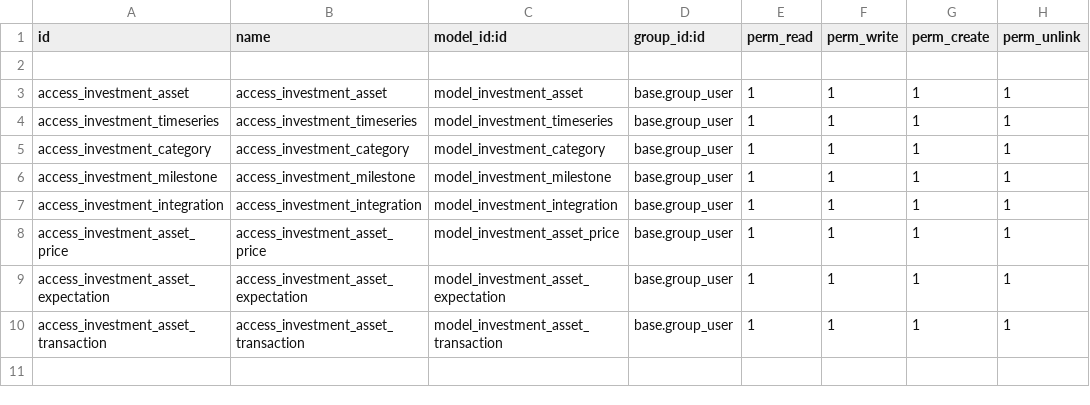
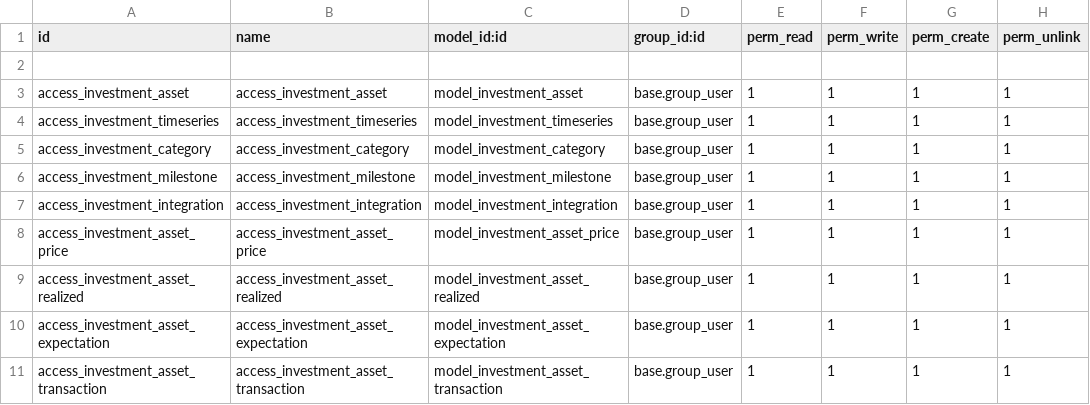
Before and after one commit to elmeriniemela/tabularium, a CSV file: investment_portfolio/security/ir.model.access.csv, drawn as a sheet.

Commit message:
Initial version of realized gains

```diff
--- a/investment_portfolio/security/ir.model.access.csv
+++ b/investment_portfolio/security/ir.model.access.csv
@@ -8,2 +8,3 @@ access_investment_integration,access_investment_integration,model_investment_int
 access_investment_asset_price,access_investment_asset_price,model_investment_asset_price,base.group_user,1,1,1,1
+access_investment_asset_realized,access_investment_asset_realized,model_investment_asset_realized,base.group_user,1,1,1,1
 access_investment_asset_expectation,access_investment_asset_expectation,model_investment_asset_expectation,base.group_user,1,1,1,1
```
Also changed, not shown: 7 other files.
